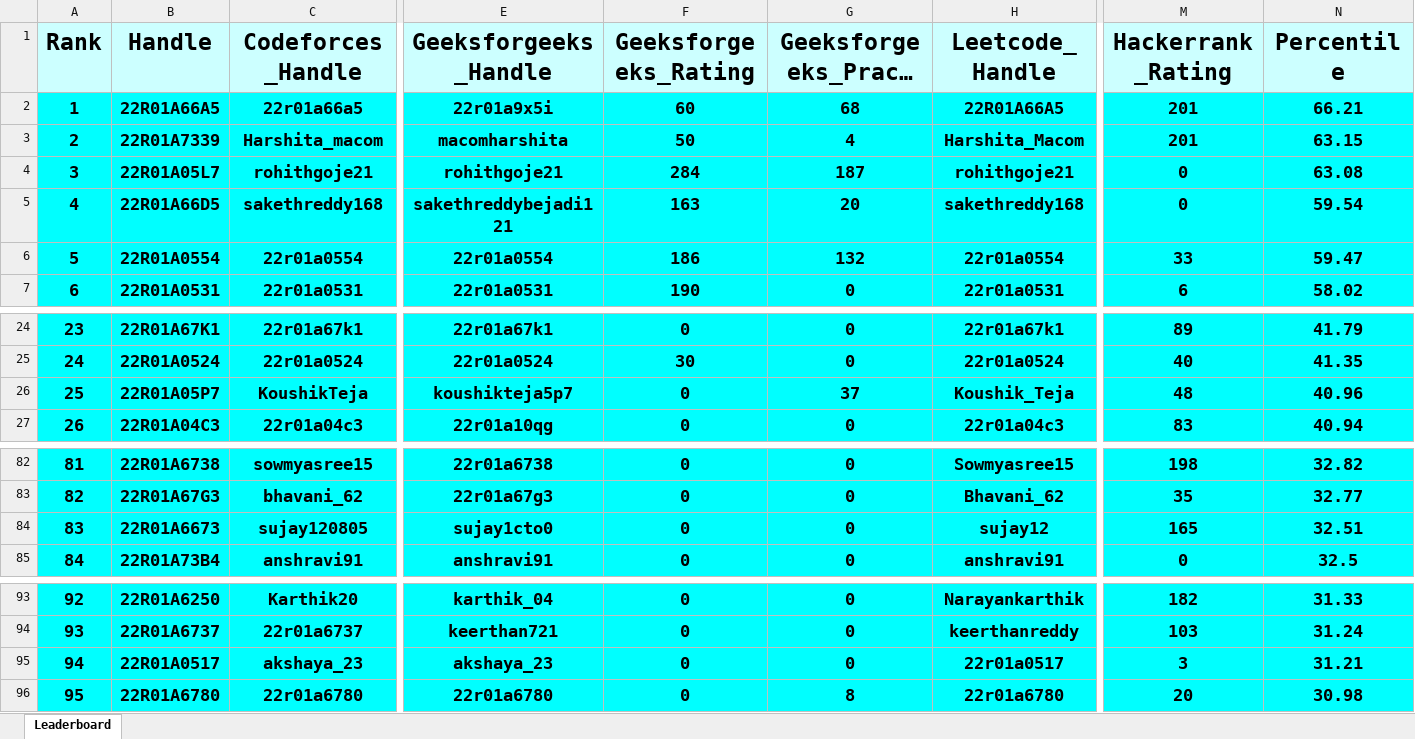
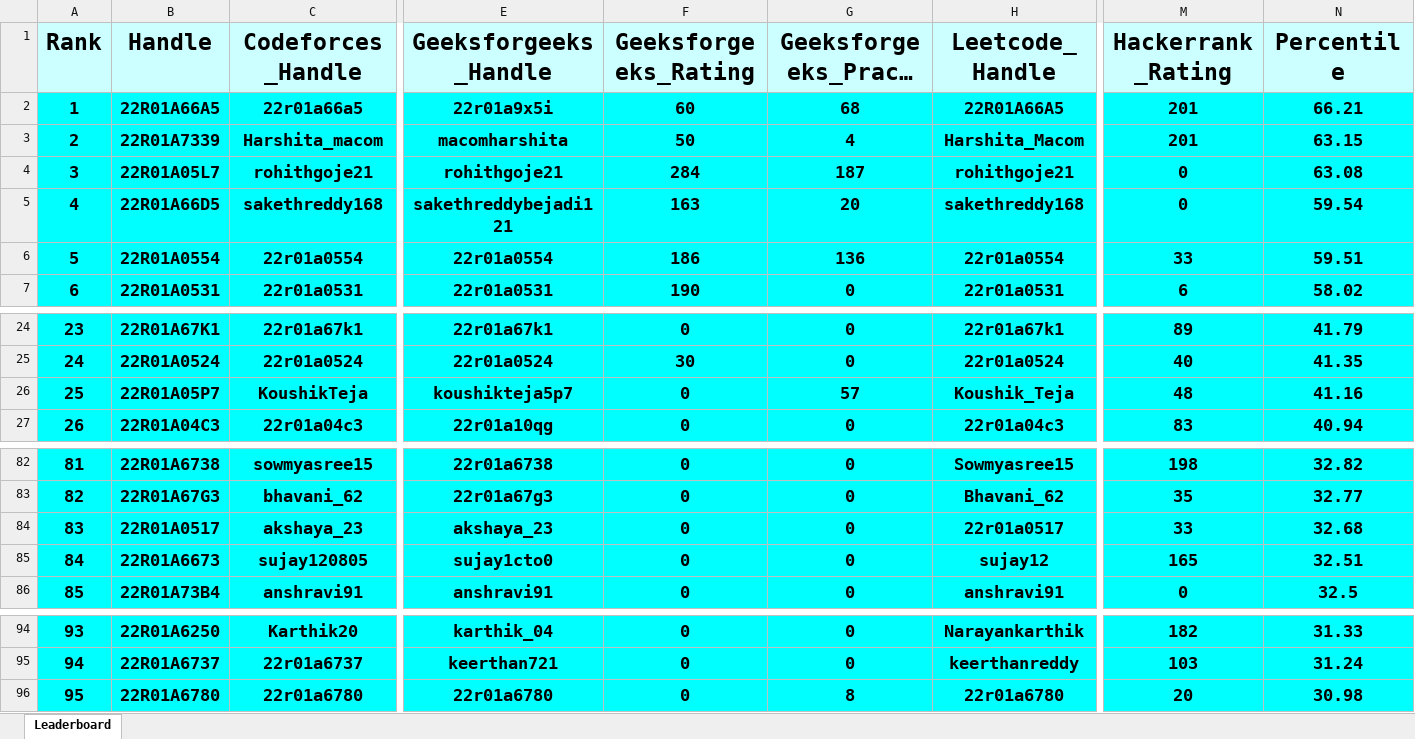
Before and after one commit to gabyah92/CMRIT2026Leaderboard, an Excel workbook: Leaderboards/CurrentCMRITLeaderboard2026.xlsx, sheet Leaderboard, drawn as a sheet; only a part is shown, gaps mark what is left out; long unchanged cells end in …; values as stored, in another font and other column widths than the file's, no borders; removed rows and columns are numbered as before the commit, all else as after; rows hold the shown columns only; the diff names each change by its address in the sheet, - before the commit and + after, or states it on an @@ line.

```diff
--- a/Leaderboards/CurrentCMRITLeaderboard2026.xlsx (sheet Leaderboard)
+++ b/Leaderboards/CurrentCMRITLeaderboard2026.xlsx (sheet Leaderboard)
-G6 (Geeksforgeeks_Practice_Rating): 132
+G6 (Geeksforgeeks_Practice_Rating): 136
-N6 (Percentile): 59.47
+N6 (Percentile): 59.51
-G26 (Geeksforgeeks_Practice_Rating): 37
+G26 (Geeksforgeeks_Practice_Rating): 57
-N26 (Percentile): 40.96
+N26 (Percentile): 41.16
+row 84: 83 | 22R01A0517 | akshaya_23 | akshaya_23 | 0 | 0 | 22r01a0517 | 33 | 32.68
@@ column A (Rank) renumbered between rows 85 and 95 @@
-row 95: 94 | 22R01A0517 | akshaya_23 | akshaya_23 | 0 | 0 | 22r01a0517 | 3 | 31.21
```
